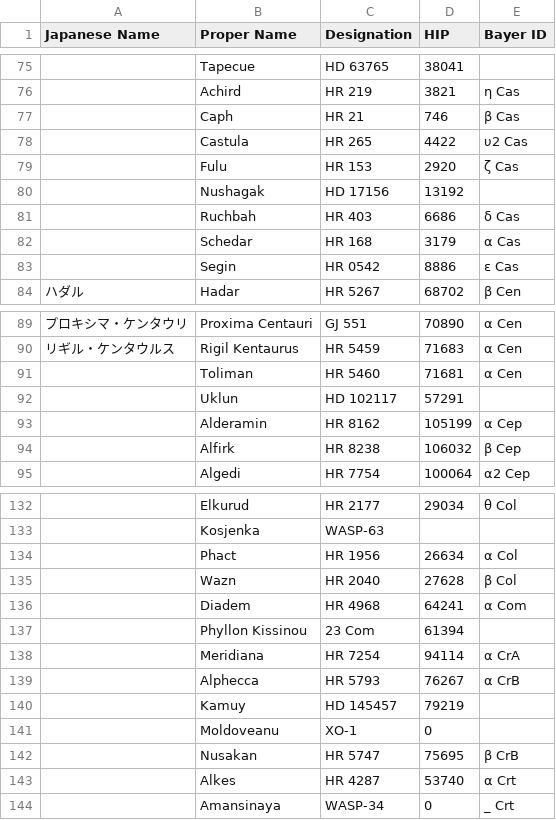
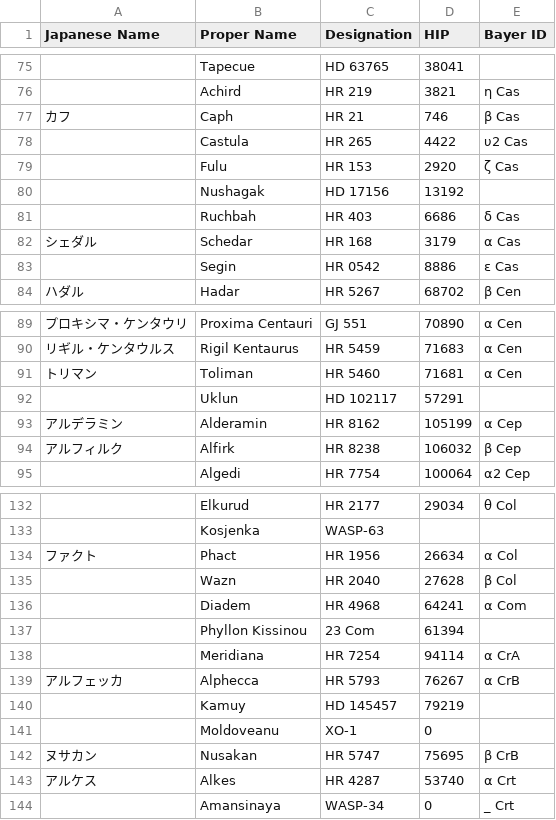
Before and after one commit to Peteworden/Soleil, a CSV file: data/IAU_Star_Names.csv, drawn as a sheet; only a part is shown, gaps mark what is left out; the diff covers the shown part only.

```diff
--- a/data/IAU_Star_Names.csv
+++ b/data/IAU_Star_Names.csv
@@ -76,3 +76,3 @@ Japanese Name,Proper Name,Designation,HIP,Bayer ID
 ,Achird,HR 219,3821,η Cas
-,Caph,HR 21,746,β Cas
+カフ,Caph,HR 21,746,β Cas
 ,Castula,HR 265,4422,υ2 Cas
@@ -81,3 +81,3 @@ Japanese Name,Proper Name,Designation,HIP,Bayer ID
 ,Ruchbah,HR 403,6686,δ Cas
-,Schedar,HR 168,3179,α Cas
+シェダル,Schedar,HR 168,3179,α Cas
 ,Segin,HR 0542,8886,ε Cas
@@ -90,6 +90,6 @@ Japanese Name,Proper Name,Designation,HIP,Bayer ID
 リギル・ケンタウルス,Rigil Kentaurus,HR 5459,71683,α Cen
-,Toliman,HR 5460,71681,α Cen
+トリマン,Toliman,HR 5460,71681,α Cen
 ,Uklun,HD 102117,57291,
-,Alderamin,HR 8162,105199,α Cep
-,Alfirk,HR 8238,106032,β Cep
+アルデラミン,Alderamin,HR 8162,105199,α Cep
+アルフィルク,Alfirk,HR 8238,106032,β Cep
 ,Algedi,HR 7754,100064,α2 Cep
@@ -133,3 +133,3 @@ Japanese Name,Proper Name,Designation,HIP,Bayer ID
 ,Kosjenka,WASP-63,,
-,Phact,HR 1956,26634,α Col
+ファクト,Phact,HR 1956,26634,α Col
 ,Wazn,HR 2040,27628,β Col
@@ -138,7 +138,7 @@ Japanese Name,Proper Name,Designation,HIP,Bayer ID
 ,Meridiana,HR 7254,94114,α CrA
-,Alphecca,HR 5793,76267,α CrB
+アルフェッカ,Alphecca,HR 5793,76267,α CrB
 ,Kamuy,HD 145457,79219,
 ,Moldoveanu,XO-1,0,
-,Nusakan,HR 5747,75695,β CrB
-,Alkes,HR 4287,53740,α Crt
+ヌサカン,Nusakan,HR 5747,75695,β CrB
+アルケス,Alkes,HR 4287,53740,α Crt
 ,Amansinaya,WASP-34,0,_ Crt
```
Also changed, not shown: 7 edited cells elsewhere in this file, 2 other files.
